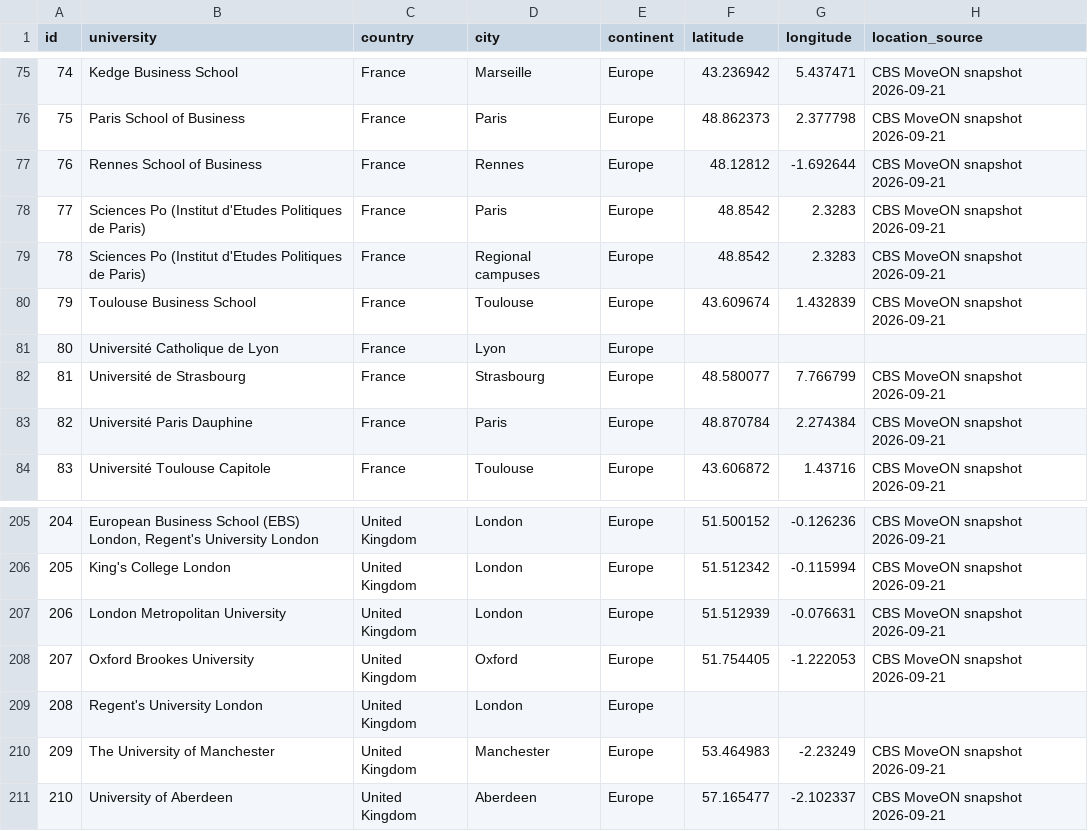
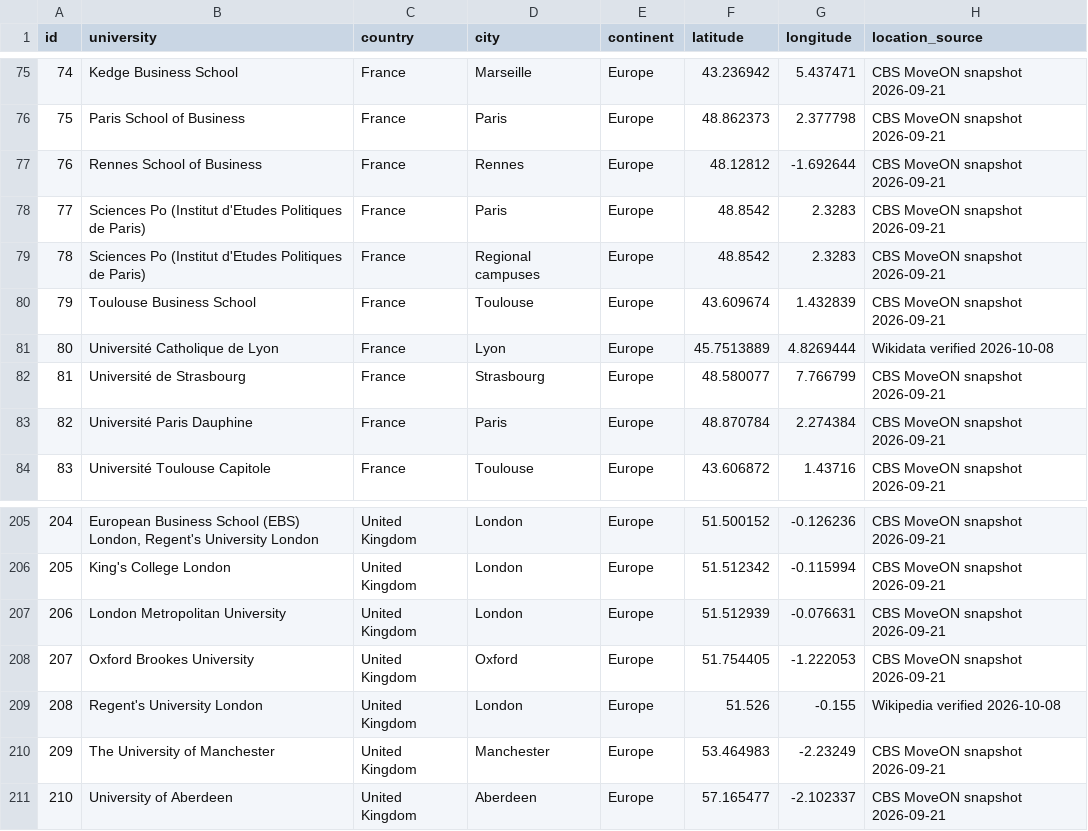
Before and after one commit to haraldwarncke01-oss/CBS-exchange-guide, a CSV file: data/university_locations.csv, drawn as a sheet; only a part is shown, gaps mark what is left out; the diff covers the shown part only.

```diff
--- a/data/university_locations.csv
+++ b/data/university_locations.csv
@@ -80,3 +80,3 @@ id,university,country,city,continent,latitude,longitude,location_source
 79,Toulouse Business School,France,Toulouse,Europe,43.609674,1.432839,CBS MoveON snapshot 2026-09-21
-80,Université Catholique de Lyon,France,Lyon,Europe,,,
+80,Université Catholique de Lyon,France,Lyon,Europe,45.7513889,4.8269444,Wikidata verified 2026-10-08
 81,Université de Strasbourg,France,Strasbourg,Europe,48.580077,7.766799,CBS MoveON snapshot 2026-09-21
@@ -208,3 +208,3 @@ id,university,country,city,continent,latitude,longitude,location_source
 207,Oxford Brookes University,United Kingdom,Oxford,Europe,51.754405,-1.222053,CBS MoveON snapshot 2026-09-21
-208,Regent's University London,United Kingdom,London,Europe,,,
+208,Regent's University London,United Kingdom,London,Europe,51.526,-0.155,Wikipedia verified 2026-10-08
 209,The University of Manchester,United Kingdom,Manchester,Europe,53.464983,-2.23249,CBS MoveON snapshot 2026-09-21
```
Also changed, not shown: 21 edited cells elsewhere in this file, 1 other file.
